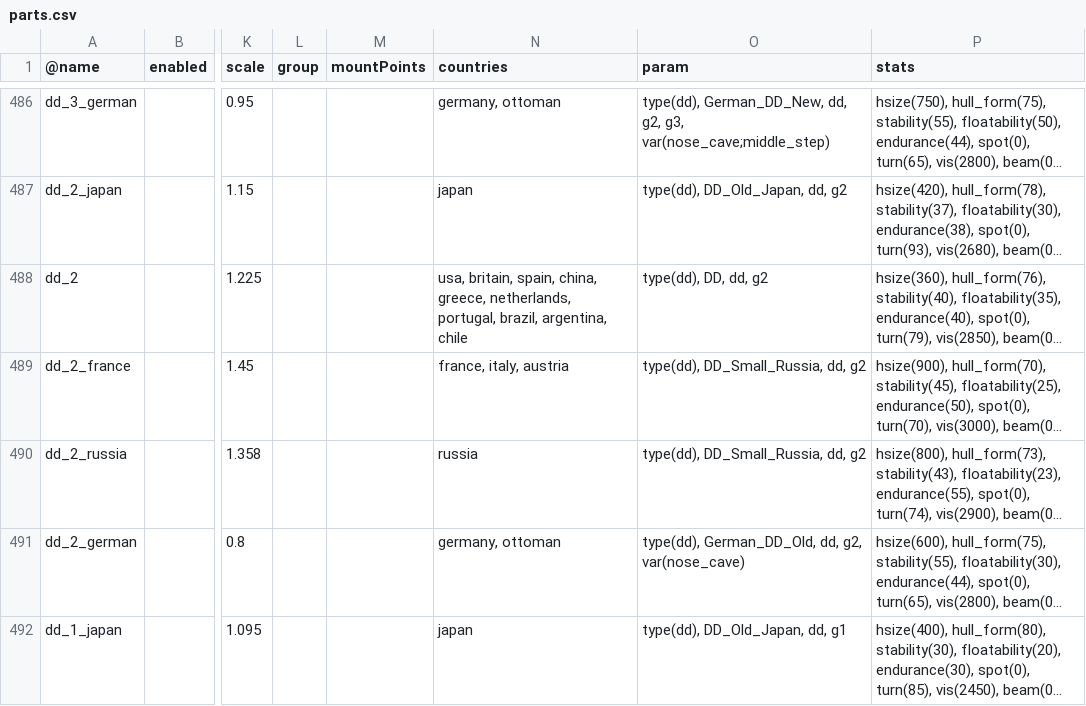
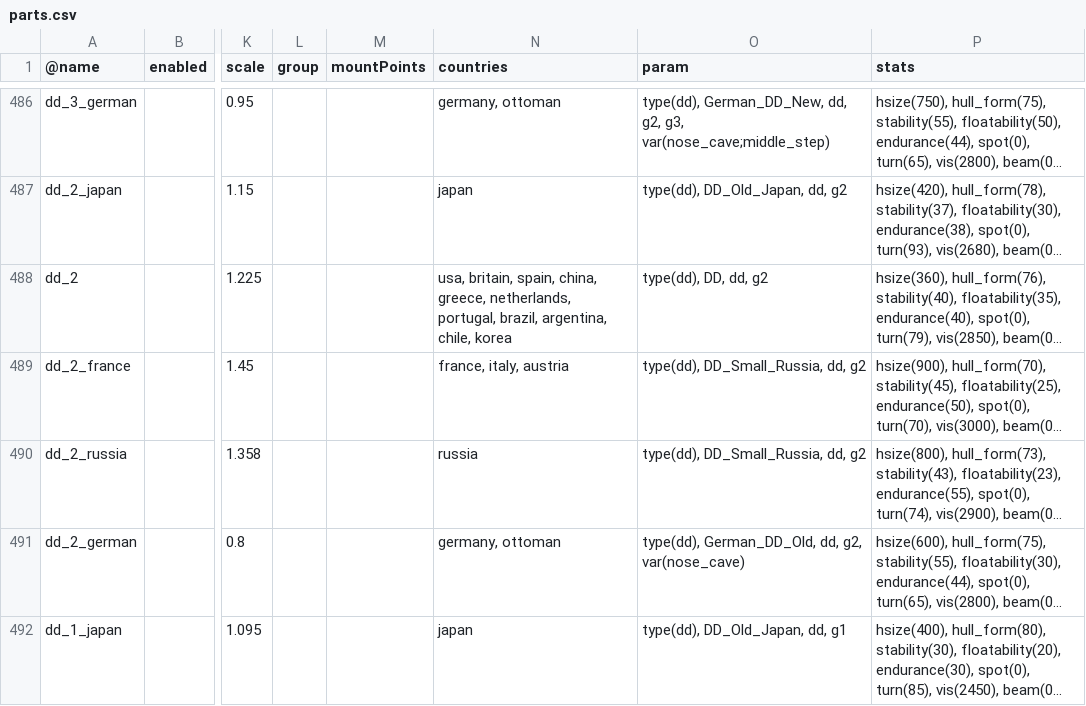
Before and after one commit to brothermunro/Dreadnought-Improvement-Project, a CSV file: parts.csv, drawn as a sheet; only a part is shown, gaps mark what is left out; long unchanged cells end in …; the diff covers the shown part only; the diff names each change by its address in the sheet, - before the commit and + after, or states it on an @@ line.

Commit message:
added korea to dd hulls

```diff
--- a/parts.csv
+++ b/parts.csv
-N488 (countries): …brazil, argentina, chile
+N488 (countries): …brazil, argentina, chile, korea
```
Also changed, not shown: 4 edited cells elsewhere in this file.
